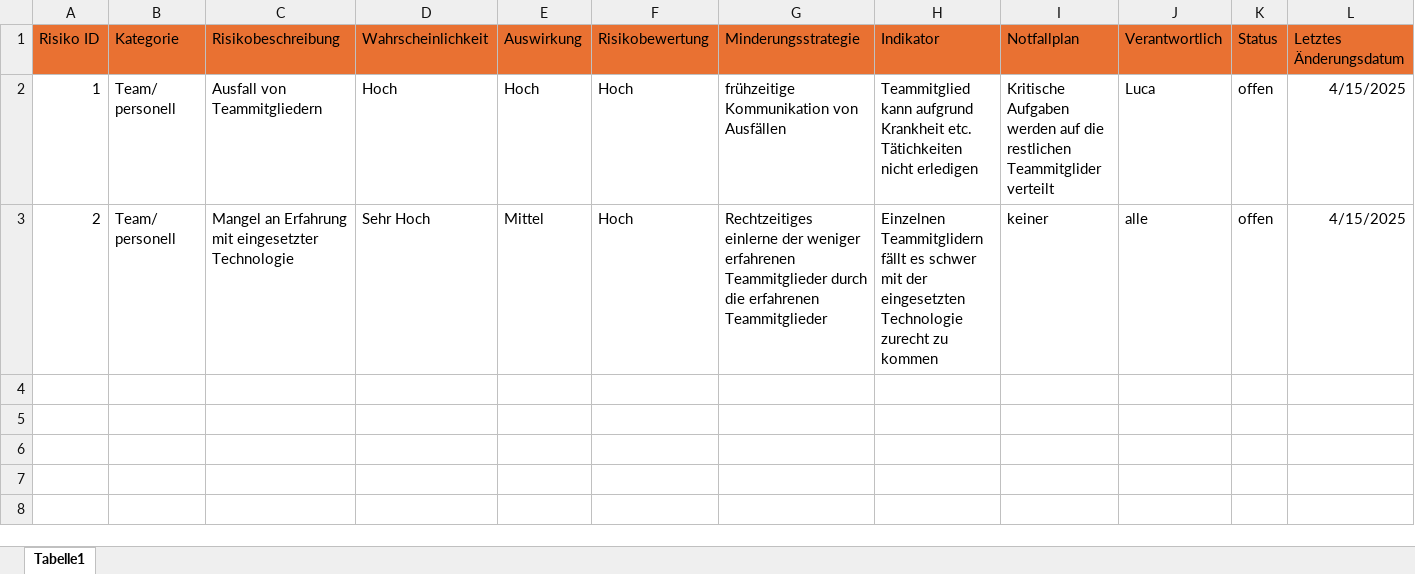
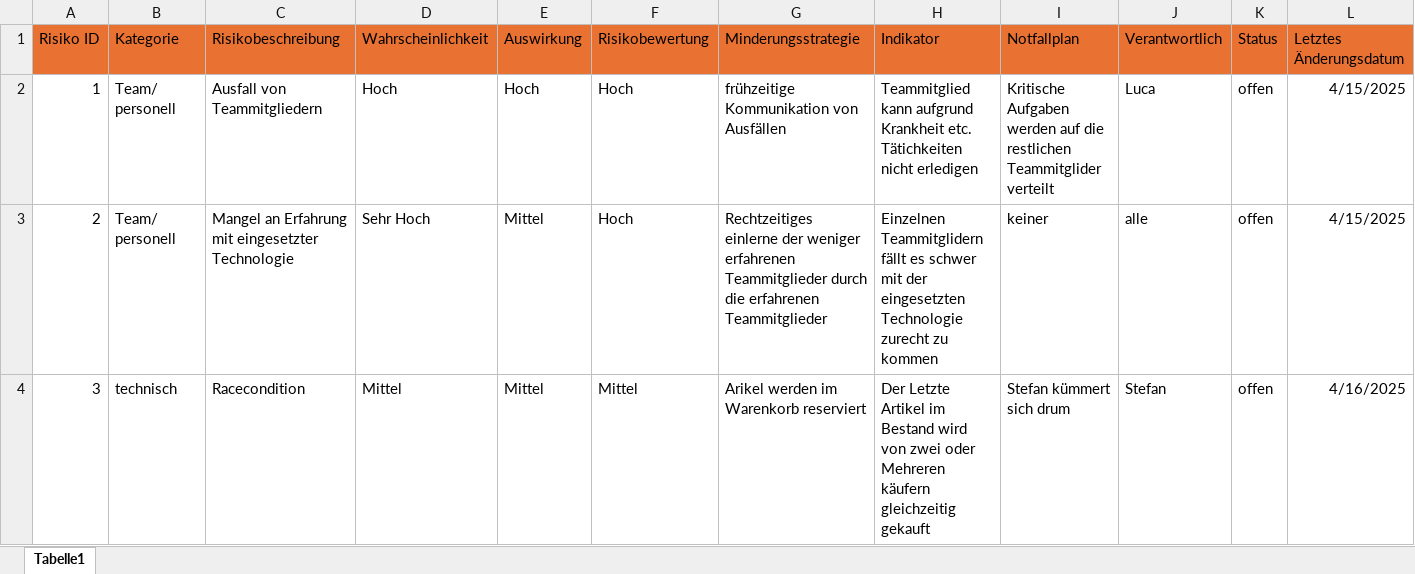
Before and after one commit to lucariebel/online-shop, an Excel workbook: doc/RMMM.xlsx, sheet Tabelle1, drawn as a sheet; values as stored, in another font and other column widths than the file's, no borders; the diff names each change by its address in the sheet, - before the commit and + after, or states it on an @@ line.

Commit message:
WSP-44: RMMM erweitert

```diff
--- a/doc/RMMM.xlsx (sheet Tabelle1)
+++ b/doc/RMMM.xlsx (sheet Tabelle1)
+row 4: 3 | technisch | Racecondition | Mittel | Mittel | Mittel | Arikel werden im Warenkorb reserviert | Der Letzte Artikel im Bestand wird von zwei oder Mehreren käufern gleichzeitig gekauft | Stefan kümmert sich drum | Stefan | offen | 4/16/2025
```
